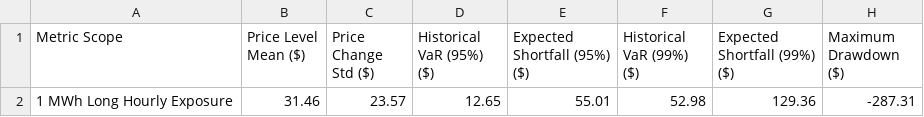
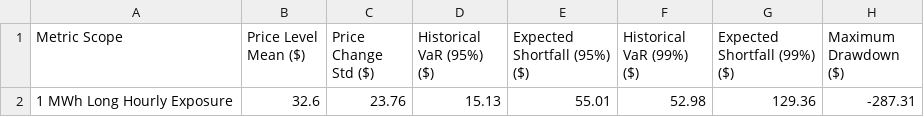
Before and after one commit to sebastiankloder-web/ercot-power-risk-analytics, a CSV file: results/tables/risk_summary.csv, drawn as a sheet.

```diff
--- a/results/tables/risk_summary.csv
+++ b/results/tables/risk_summary.csv
@@ -1,2 +1,2 @@
 Metric Scope,Price Level Mean ($),Price Change Std ($),Historical VaR (95%) ($),Expected Shortfall (95%) ($),Historical VaR (99%) ($),Expected Shortfall (99%) ($),Maximum Drawdown ($)
-1 MWh Long Hourly Exposure,31.46,23.57,12.65,55.01,52.98,129.36,-287.31
+1 MWh Long Hourly Exposure,32.6,23.76,15.13,55.01,52.98,129.36,-287.31
```
Also changed, not shown: data/processed/hourly_prices.csv, data/raw/ercot_rtm_real.csv, 6 other files.
